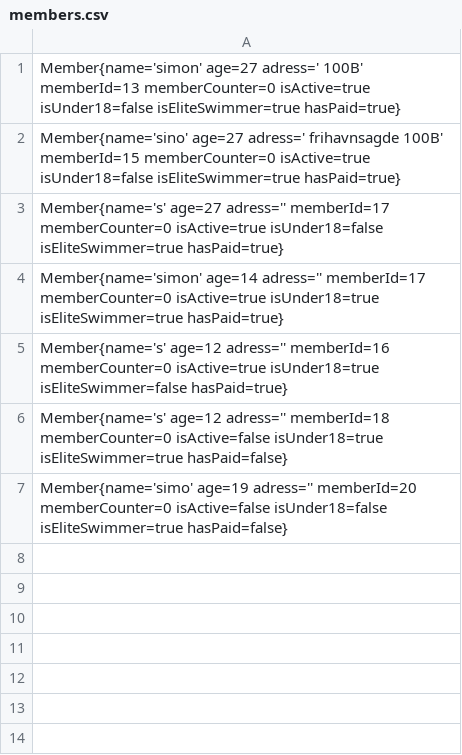
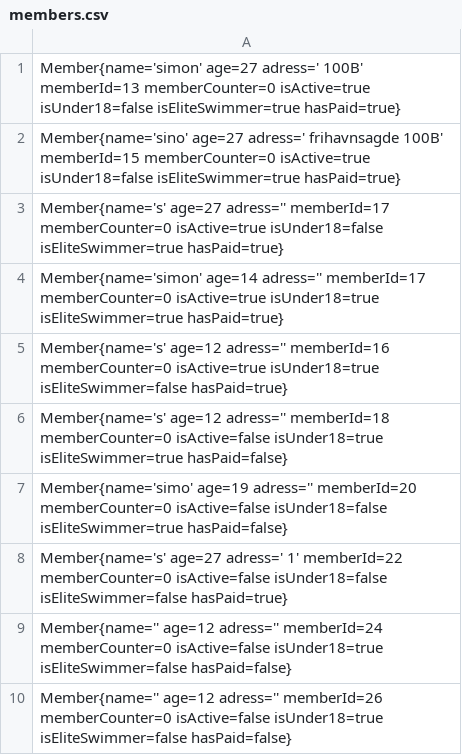
Before and after one commit to orskoven/DelfineDelfine, a CSV file: src/disciplines/resources/members.csv, drawn as a sheet.

```diff
--- a/src/disciplines/resources/members.csv
+++ b/src/disciplines/resources/members.csv
@@ -7 +7,4 @@ Member{name='s' age=12 adress='' memberId=18 memberCounter=0 isActive=false isUn
 Member{name='simo' age=19 adress='' memberId=20 memberCounter=0 isActive=false isUnder18=false isEliteSwimmer=true hasPaid=false}
+Member{name='s' age=27 adress=' 1' memberId=22 memberCounter=0 isActive=false isUnder18=false isEliteSwimmer=false hasPaid=true}
+Member{name='' age=12 adress='' memberId=24 memberCounter=0 isActive=false isUnder18=true isEliteSwimmer=false hasPaid=false}
+Member{name='' age=12 adress='' memberId=26 memberCounter=0 isActive=false isUnder18=true isEliteSwimmer=false hasPaid=false}
```
Also changed, not shown: out/production/delfinen/disciplines/resources/members.csv, 4 other files.
